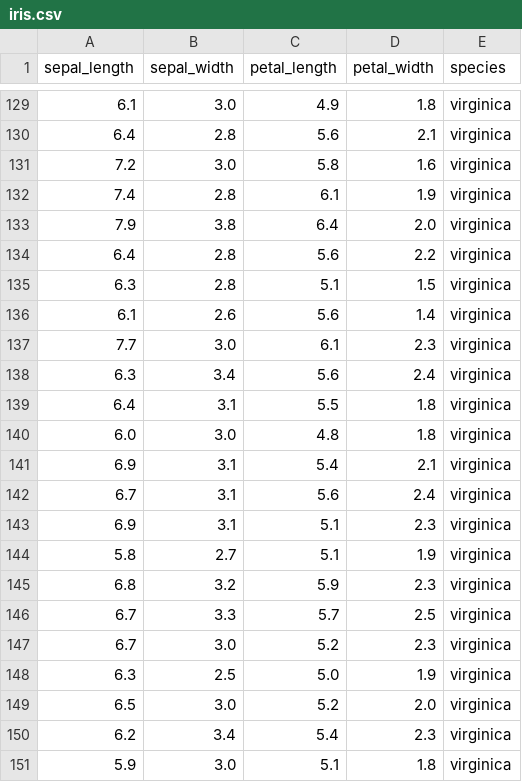
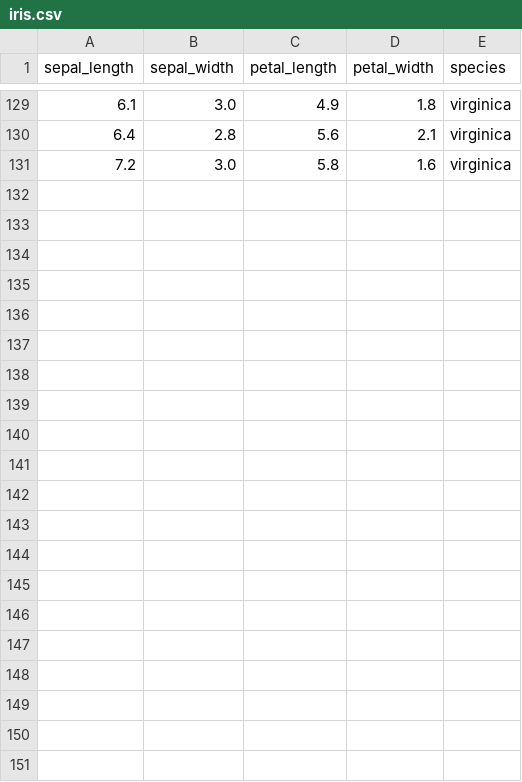
Before and after one commit to isha-iitm/example-versioning, a CSV file: iris.csv, drawn as a sheet; only a part is shown, gaps mark what is left out; the diff names each change by its address in the sheet, - before the commit and + after, or states it on an @@ line.

Commit message:
Update iris.csv

```diff
--- a/iris.csv
+++ b/iris.csv
-row 132: 7.4 | 2.8 | 6.1 | 1.9 | virginica
-row 133: 7.9 | 3.8 | 6.4 | 2.0 | virginica
-row 134: 6.4 | 2.8 | 5.6 | 2.2 | virginica
-row 135: 6.3 | 2.8 | 5.1 | 1.5 | virginica
-row 136: 6.1 | 2.6 | 5.6 | 1.4 | virginica
-row 137: 7.7 | 3.0 | 6.1 | 2.3 | virginica
-row 138: 6.3 | 3.4 | 5.6 | 2.4 | virginica
-row 139: 6.4 | 3.1 | 5.5 | 1.8 | virginica
-row 140: 6.0 | 3.0 | 4.8 | 1.8 | virginica
-row 141: 6.9 | 3.1 | 5.4 | 2.1 | virginica
-row 142: 6.7 | 3.1 | 5.6 | 2.4 | virginica
-row 143: 6.9 | 3.1 | 5.1 | 2.3 | virginica
-row 144: 5.8 | 2.7 | 5.1 | 1.9 | virginica
-row 145: 6.8 | 3.2 | 5.9 | 2.3 | virginica
-row 146: 6.7 | 3.3 | 5.7 | 2.5 | virginica
-row 147: 6.7 | 3.0 | 5.2 | 2.3 | virginica
-row 148: 6.3 | 2.5 | 5.0 | 1.9 | virginica
-row 149: 6.5 | 3.0 | 5.2 | 2.0 | virginica
-row 150: 6.2 | 3.4 | 5.4 | 2.3 | virginica
-row 151: 5.9 | 3.0 | 5.1 | 1.8 | virginica
```
